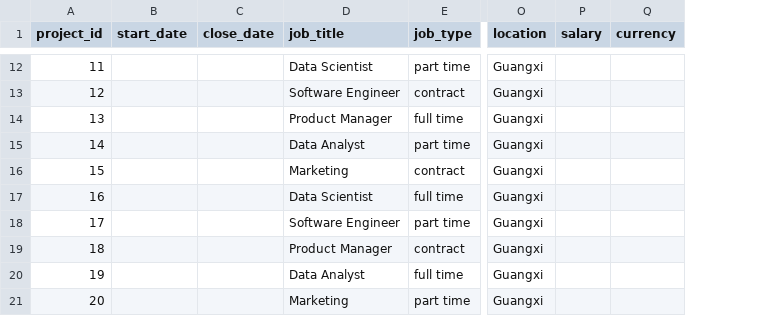
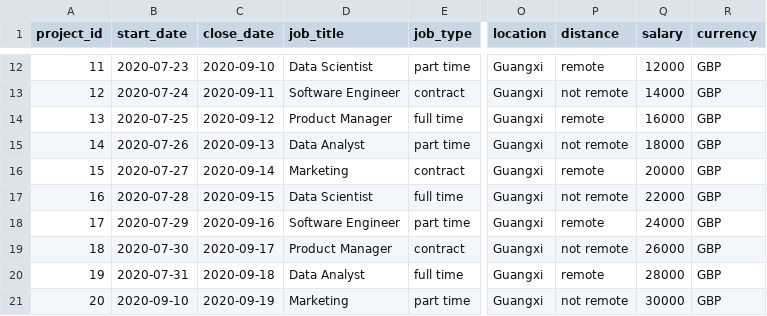
Before and after one commit to HydeUK-China/admin_portal, a CSV file: sql_data/project_info.csv, drawn as a sheet; only a part is shown, gaps mark what is left out; addresses are those after the commit; the diff covers the shown part only; the diff names each change by its address in the sheet, - before the commit and + after, or states it on an @@ line.

```diff
--- a/sql_data/project_info.csv
+++ b/sql_data/project_info.csv
+column P (distance), rows 12-21: remote | not remote | remote | not remote | remote | not remote | remote | not remote | remote | not remote
-B12 (start_date): (empty)
+B12 (start_date): 2020-07-23
-C12 (close_date): (empty)
+C12 (close_date): 2020-09-10
-Q12 (salary): (empty)
+Q12 (salary): 12000
-R12:R21 (currency): (empty)
+R12:R21 (currency): GBP
-B13 (start_date): (empty)
+B13 (start_date): 2020-07-24
-C13 (close_date): (empty)
+C13 (close_date): 2020-09-11
-Q13 (salary): (empty)
+Q13 (salary): 14000
-B14 (start_date): (empty)
+B14 (start_date): 2020-07-25
-C14 (close_date): (empty)
+C14 (close_date): 2020-09-12
-Q14 (salary): (empty)
+Q14 (salary): 16000
-B15 (start_date): (empty)
+B15 (start_date): 2020-07-26
-C15 (close_date): (empty)
+C15 (close_date): 2020-09-13
-Q15 (salary): (empty)
+Q15 (salary): 18000
-B16 (start_date): (empty)
+B16 (start_date): 2020-07-27
-C16 (close_date): (empty)
+C16 (close_date): 2020-09-14
-Q16 (salary): (empty)
+Q16 (salary): 20000
-B17 (start_date): (empty)
+B17 (start_date): 2020-07-28
-C17 (close_date): (empty)
+C17 (close_date): 2020-09-15
-Q17 (salary): (empty)
+Q17 (salary): 22000
-B18 (start_date): (empty)
+B18 (start_date): 2020-07-29
-C18 (close_date): (empty)
+C18 (close_date): 2020-09-16
-Q18 (salary): (empty)
+Q18 (salary): 24000
-B19 (start_date): (empty)
+B19 (start_date): 2020-07-30
-C19 (close_date): (empty)
+C19 (close_date): 2020-09-17
-Q19 (salary): (empty)
+Q19 (salary): 26000
-B20 (start_date): (empty)
+B20 (start_date): 2020-07-31
-C20 (close_date): (empty)
+C20 (close_date): 2020-09-18
-Q20 (salary): (empty)
+Q20 (salary): 28000
-B21 (start_date): (empty)
+B21 (start_date): 2020-09-10
-C21 (close_date): (empty)
+C21 (close_date): 2020-09-19
-Q21 (salary): (empty)
+Q21 (salary): 30000
```
Also changed, not shown: 114 edited cells elsewhere in this file, 17 other files.
